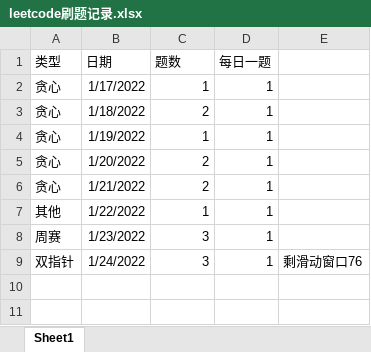
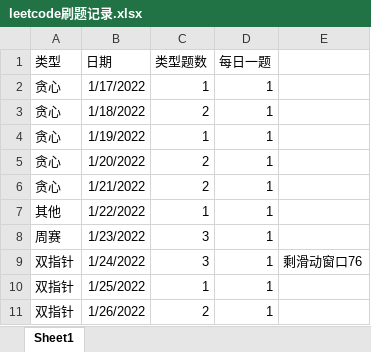
Before and after one commit to SamLiu666/AI_for_learning, an Excel workbook: books/LeetCode 101 - A LeetCode Grinding Guide (C++ Version)/leetcode刷题记录.xlsx, sheet Sheet1, drawn as a sheet; values as stored, in another font and other column widths than the file's, no borders; the diff names each change by its address in the sheet, - before the commit and + after, or states it on an @@ line.

```diff
--- a/books/LeetCode 101 - A LeetCode Grinding Guide (C++ Version)/leetcode刷题记录.xlsx (sheet Sheet1)
+++ b/books/LeetCode 101 - A LeetCode Grinding Guide (C++ Version)/leetcode刷题记录.xlsx (sheet Sheet1)
-C1: 题数
+C1: 类型题数
+row 10: 双指针 | 1/25/2022 | 1 | 1
+row 11: 双指针 | 1/26/2022 | 2 | 1
```
Also changed, not shown: 4 other files.
